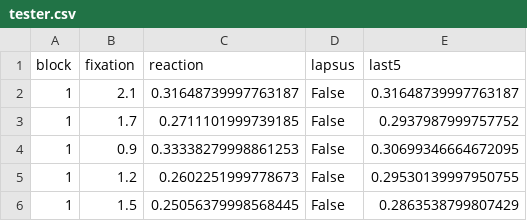
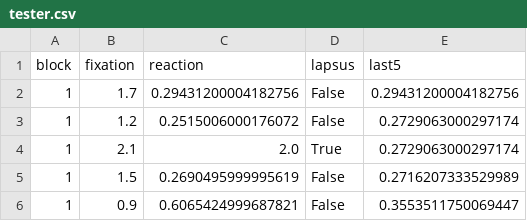
Before and after one commit to dudasbarnabas/.tobii_experiment, a CSV file: tester.csv, drawn as a sheet.

```diff
--- a/tester.csv
+++ b/tester.csv
@@ -1,6 +1,6 @@
 block	fixation	reaction	lapsus	last5
-1	2.1	0.31648739997763187	False	0.31648739997763187
-1	1.7	0.2711101999739185	False	0.2937987999757752
-1	0.9	0.33338279998861253	False	0.30699346664672095
-1	1.2	0.2602251999778673	False	0.29530139997950755
-1	1.5	0.25056379998568445	False	0.2863538799807429
+1	1.7	0.29431200004182756	False	0.29431200004182756
+1	1.2	0.2515006000176072	False	0.2729063000297174
+1	2.1	2.0	True	0.2729063000297174
+1	1.5	0.2690495999995619	False	0.2716207333529989
+1	0.9	0.6065424999687821	False	0.3553511750069447
```
Also changed, not shown: 5 other files.
